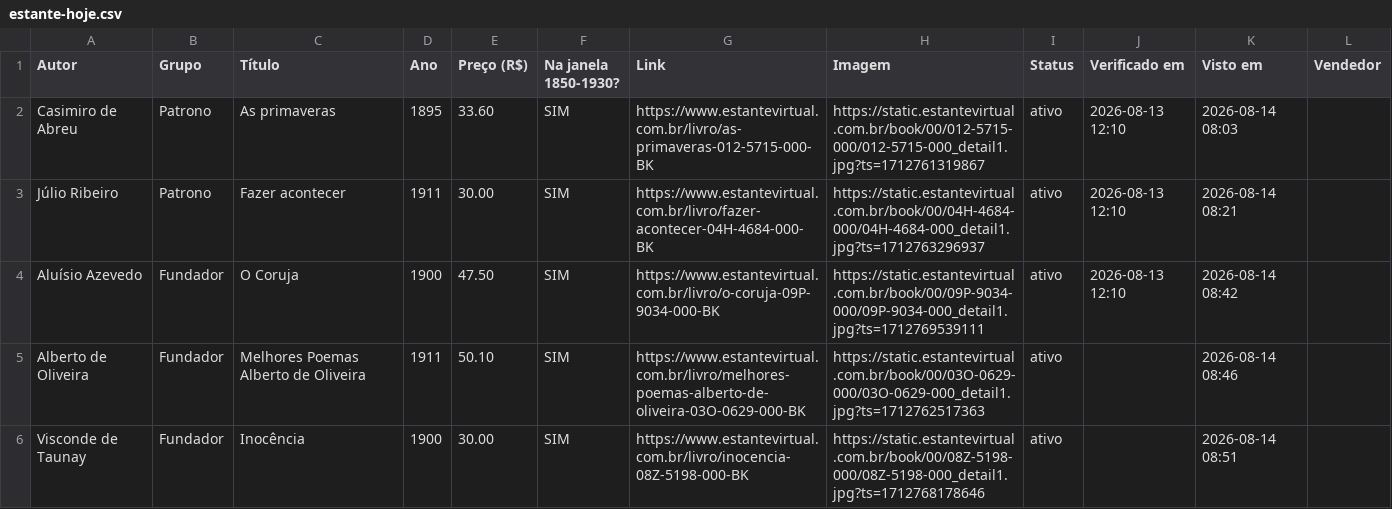
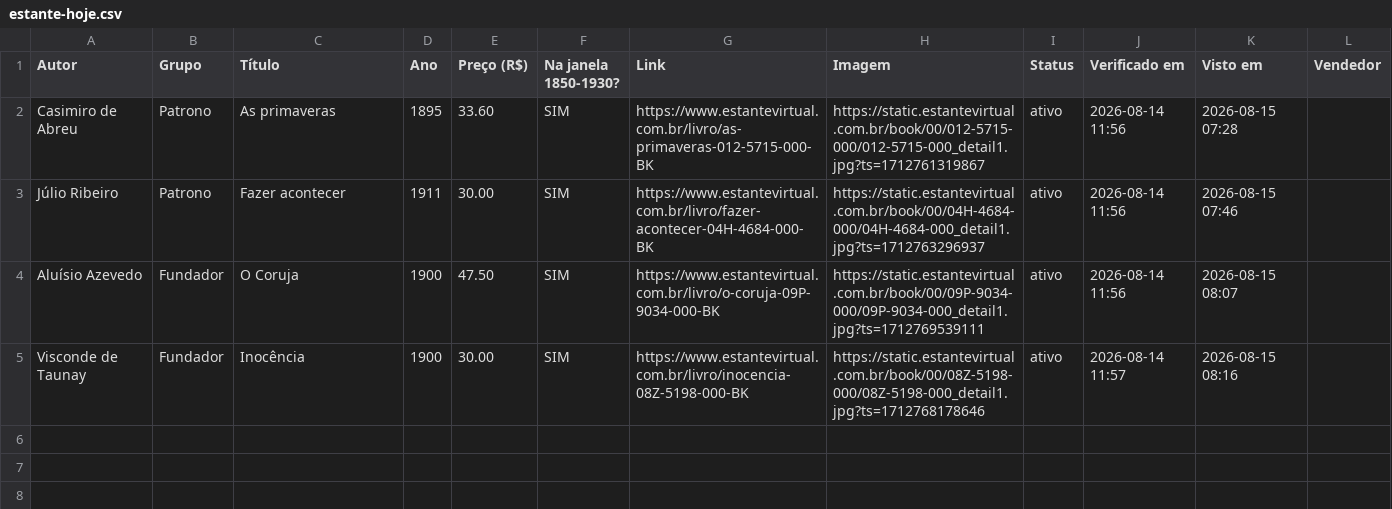
Before and after one commit to feliperibeirobittencourt/clio-radar, a CSV file: raw/estante-hoje.csv, drawn as a sheet.

```diff
--- a/raw/estante-hoje.csv
+++ b/raw/estante-hoje.csv
@@ -1,6 +1,5 @@
 Autor,Grupo,Título,Ano,Preço (R$),Na janela 1850-1930?,Link,Imagem,Status,Verificado em,Visto em,Vendedor
-Casimiro de Abreu,Patrono,As primaveras,1895,33.60,SIM,https://www.estantevirtual.com.br/livro/as-primaveras-012-5715-000-BK,https://static.estantevirtual.com.br/book/00/012-5715-000/012-5715-000_detail1.jpg?ts=1712761319867,ativo,2026-08-13 12:10,2026-08-14 08:03,
-Júlio Ribeiro,Patrono,Fazer acontecer,1911,30.00,SIM,https://www.estantevirtual.com.br/livro/fazer-acontecer-04H-4684-000-BK,https://static.estantevirtual.com.br/book/00/04H-4684-000/04H-4684-000_detail1.jpg?ts=1712763296937,ativo,2026-08-13 12:10,2026-08-14 08:21,
-Aluísio Azevedo,Fundador,O Coruja,1900,47.50,SIM,https://www.estantevirtual.com.br/livro/o-coruja-09P-9034-000-BK,https://static.estantevirtual.com.br/book/00/09P-9034-000/09P-9034-000_detail1.jpg?ts=1712769539111,ativo,2026-08-13 12:10,2026-08-14 08:42,
-Alberto de Oliveira,Fundador,Melhores Poemas Alberto de Oliveira,1911,50.10,SIM,https://www.estantevirtual.com.br/livro/melhores-poemas-alberto-de-oliveira-03O-0629-000-BK,https://static.estantevirtual.com.br/book/00/03O-0629-000/03O-0629-000_detail1.jpg?ts=1712762517363,ativo,,2026-08-14 08:46,
-Visconde de Taunay,Fundador,Inocência,1900,30.00,SIM,https://www.estantevirtual.com.br/livro/inocencia-08Z-5198-000-BK,https://static.estantevirtual.com.br/book/00/08Z-5198-000/08Z-5198-000_detail1.jpg?ts=1712768178646,ativo,,2026-08-14 08:51,
+Casimiro de Abreu,Patrono,As primaveras,1895,33.60,SIM,https://www.estantevirtual.com.br/livro/as-primaveras-012-5715-000-BK,https://static.estantevirtual.com.br/book/00/012-5715-000/012-5715-000_detail1.jpg?ts=1712761319867,ativo,2026-08-14 11:56,2026-08-15 07:28,
+Júlio Ribeiro,Patrono,Fazer acontecer,1911,30.00,SIM,https://www.estantevirtual.com.br/livro/fazer-acontecer-04H-4684-000-BK,https://static.estantevirtual.com.br/book/00/04H-4684-000/04H-4684-000_detail1.jpg?ts=1712763296937,ativo,2026-08-14 11:56,2026-08-15 07:46,
+Aluísio Azevedo,Fundador,O Coruja,1900,47.50,SIM,https://www.estantevirtual.com.br/livro/o-coruja-09P-9034-000-BK,https://static.estantevirtual.com.br/book/00/09P-9034-000/09P-9034-000_detail1.jpg?ts=1712769539111,ativo,2026-08-14 11:56,2026-08-15 08:07,
+Visconde de Taunay,Fundador,Inocência,1900,30.00,SIM,https://www.estantevirtual.com.br/livro/inocencia-08Z-5198-000-BK,https://static.estantevirtual.com.br/book/00/08Z-5198-000/08Z-5198-000_detail1.jpg?ts=1712768178646,ativo,2026-08-14 11:57,2026-08-15 08:16,
```
Also changed, not shown: 1 other file.
